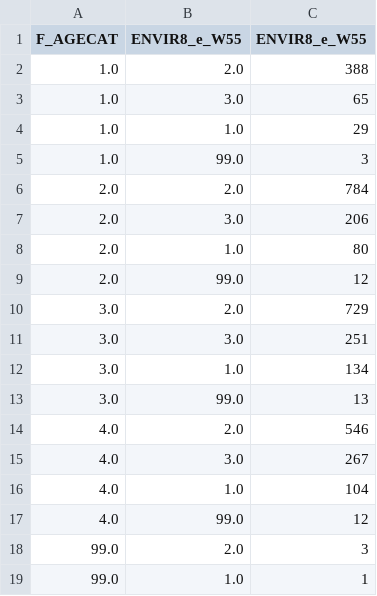
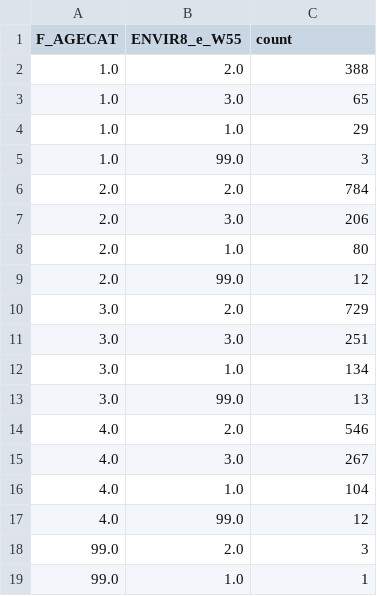
Before and after one commit to rmoesw01/Climateers, a CSV file: maria/climate_tweets/pew_data/pew_csvs/q1_F_AGECAT.csv (was maria/climate_tweets/pew_datasets/pew_csvs/q1_F_AGECAT.csv), drawn as a sheet.

Commit message:
add prelim donut chart for party opinion on climate change; edit column names for csvs

```diff
--- a/maria/climate_tweets/pew_datasets/pew_csvs/q1_F_AGECAT.csv
+++ b/maria/climate_tweets/pew_data/pew_csvs/q1_F_AGECAT.csv
@@ -1,2 +1,2 @@
-F_AGECAT,ENVIR8_e_W55,ENVIR8_e_W55
+F_AGECAT,ENVIR8_e_W55,count
 1.0,2.0,388
```
Also changed, not shown: maria/climate_tweets/pew_data/pew_csvs/q1_F_EDUCCAT2.csv, maria/climate_tweets/pew_data/pew_csvs/q2_F_AGECAT.csv, 18 other files.
